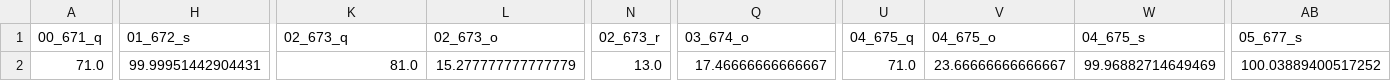
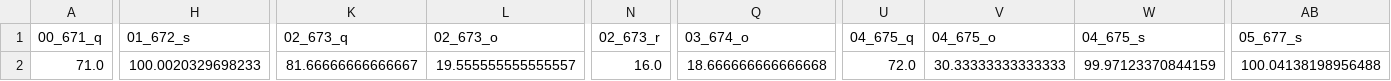
Before and after one commit to rivinduw/ntfm3, a CSV file: data/max_vals.csv, drawn as a sheet; only a part is shown, gaps mark what is left out; the diff covers the shown part only; the diff names each change by its address in the sheet, - before the commit and + after, or states it on an @@ line.

```diff
--- a/data/max_vals.csv
+++ b/data/max_vals.csv
-H2 (01_672_s): 99.99951442904431
+H2 (01_672_s): 100.0020329698233
-K2 (02_673_q): 81.0
+K2 (02_673_q): 81.66666666666667
-L2 (02_673_o): 15.277777777777779
+L2 (02_673_o): 19.555555555555557
-N2 (02_673_r): 13.0
+N2 (02_673_r): 16.0
-Q2 (03_674_o): 17.46666666666667
+Q2 (03_674_o): 18.666666666666668
-U2 (04_675_q): 71.0
+U2 (04_675_q): 72.0
-V2 (04_675_o): 23.66666666666667
+V2 (04_675_o): 30.33333333333333
-W2 (04_675_s): 99.96882714649469
+W2 (04_675_s): 99.97123370844159
-AB2 (05_677_s): 100.03889400517252
+AB2 (05_677_s): 100.04138198956488
```
Also changed, not shown: 5 edited cells elsewhere in this file, 7 other files.
